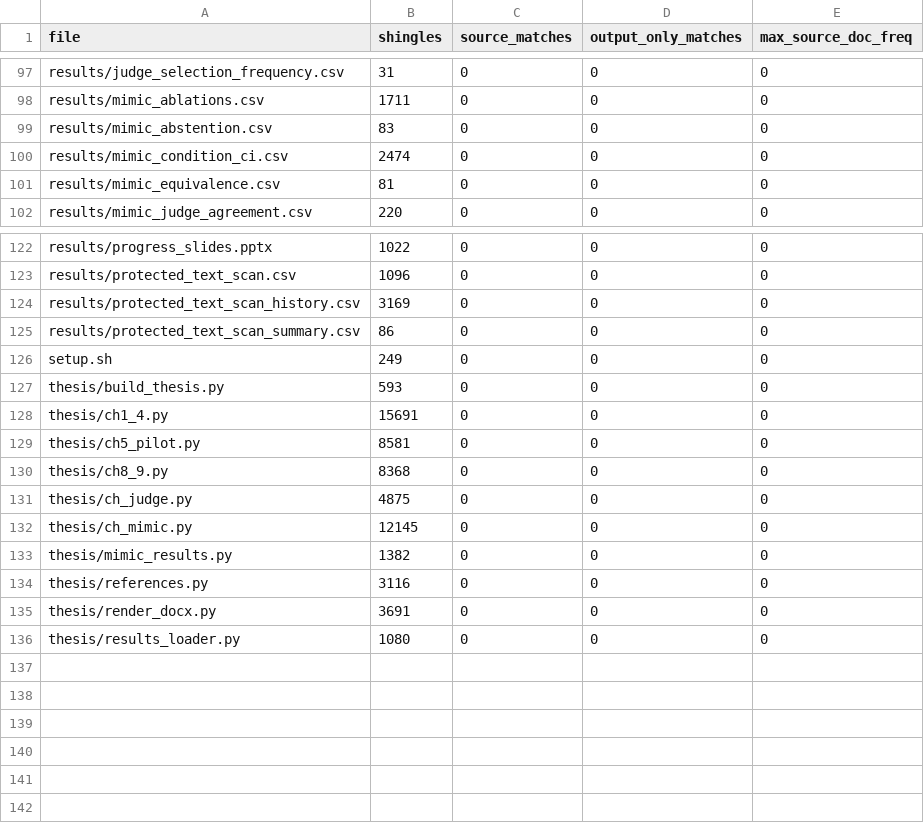
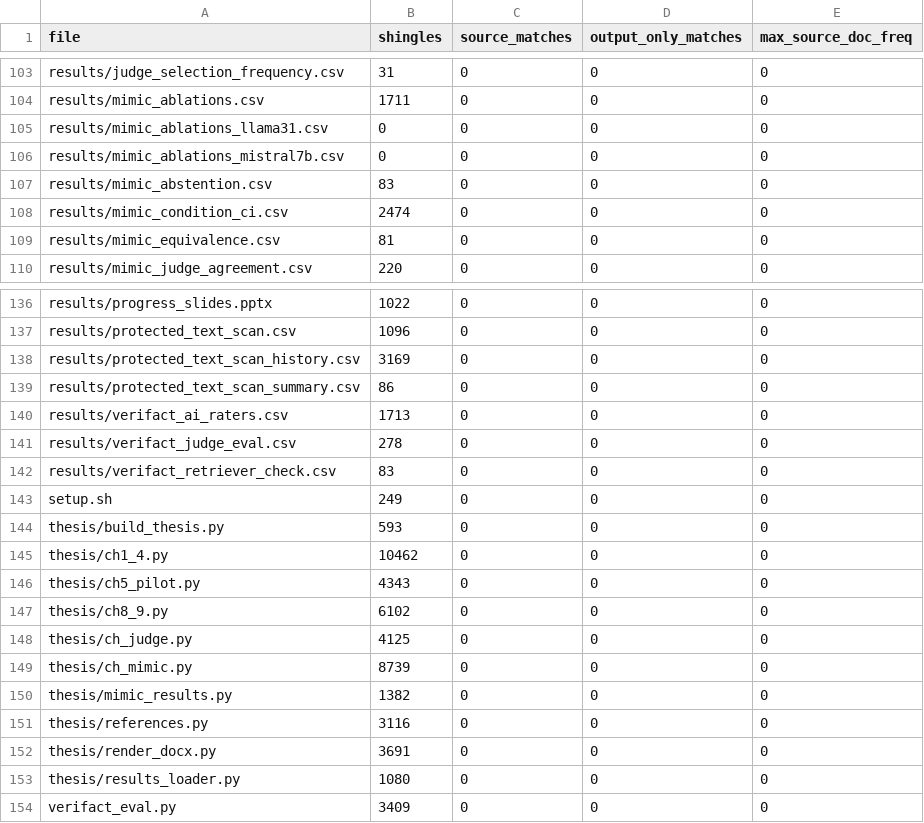
Before and after one commit to slay-a/medical-hallucination-eval, a CSV file: results/protected_text_scan.csv, drawn as a sheet; only a part is shown, gaps mark what is left out; the diff covers the shown part only.

```diff
--- a/results/protected_text_scan.csv
+++ b/results/protected_text_scan.csv
@@ -98,2 +104,4 @@ results/judge_selection_frequency.csv,31,0,0,0
 results/mimic_ablations.csv,1711,0,0,0
+results/mimic_ablations_llama31.csv,0,0,0,0
+results/mimic_ablations_mistral7b.csv,0,0,0,0
 results/mimic_abstention.csv,83,0,0,0
@@ -125,9 +139,12 @@ results/protected_text_scan_history.csv,3169,0,0,0
 results/protected_text_scan_summary.csv,86,0,0,0
+results/verifact_ai_raters.csv,1713,0,0,0
+results/verifact_judge_eval.csv,278,0,0,0
+results/verifact_retriever_check.csv,83,0,0,0
 setup.sh,249,0,0,0
 thesis/build_thesis.py,593,0,0,0
-thesis/ch1_4.py,15691,0,0,0
-thesis/ch5_pilot.py,8581,0,0,0
-thesis/ch8_9.py,8368,0,0,0
-thesis/ch_judge.py,4875,0,0,0
-thesis/ch_mimic.py,12145,0,0,0
+thesis/ch1_4.py,10462,0,0,0
+thesis/ch5_pilot.py,4343,0,0,0
+thesis/ch8_9.py,6102,0,0,0
+thesis/ch_judge.py,4125,0,0,0
+thesis/ch_mimic.py,8739,0,0,0
 thesis/mimic_results.py,1382,0,0,0
@@ -136 +153,2 @@ thesis/render_docx.py,3691,0,0,0
 thesis/results_loader.py,1080,0,0,0
+verifact_eval.py,3409,0,0,0
```
Also changed, not shown: 12 added rows and 10 edited cells elsewhere in this file, results/protected_text_scan_history.csv, results/protected_text_scan_summary.csv.
